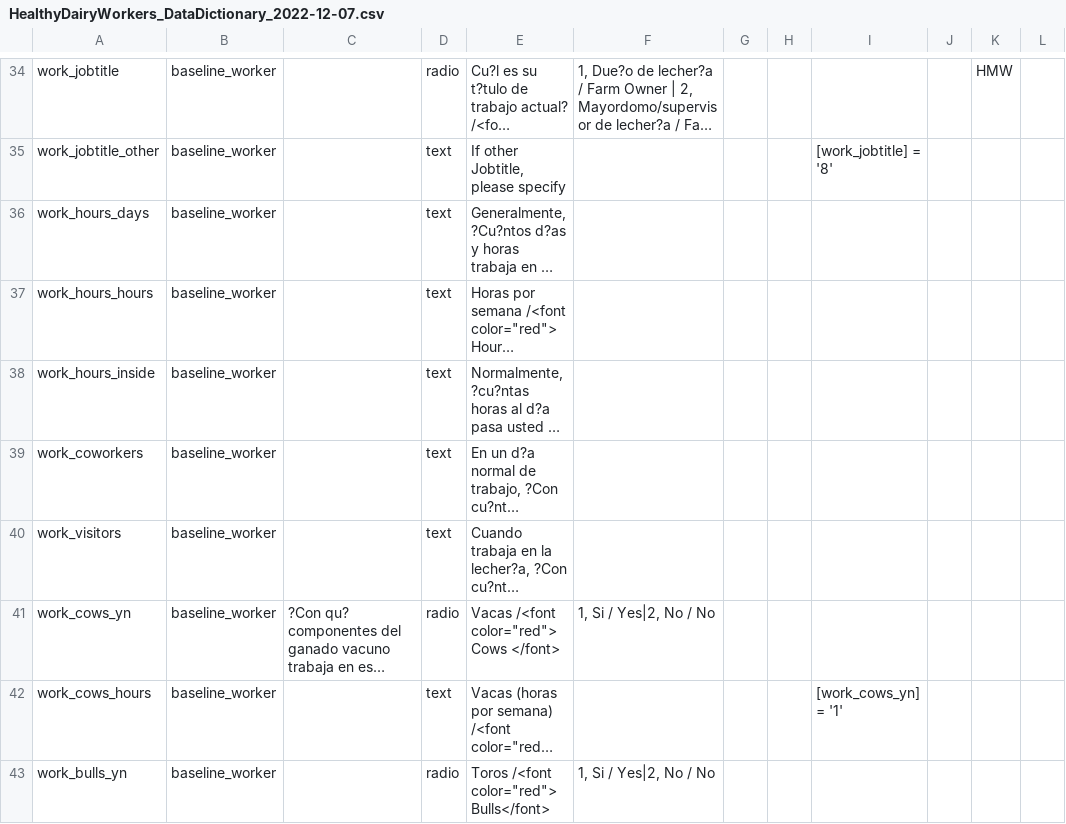
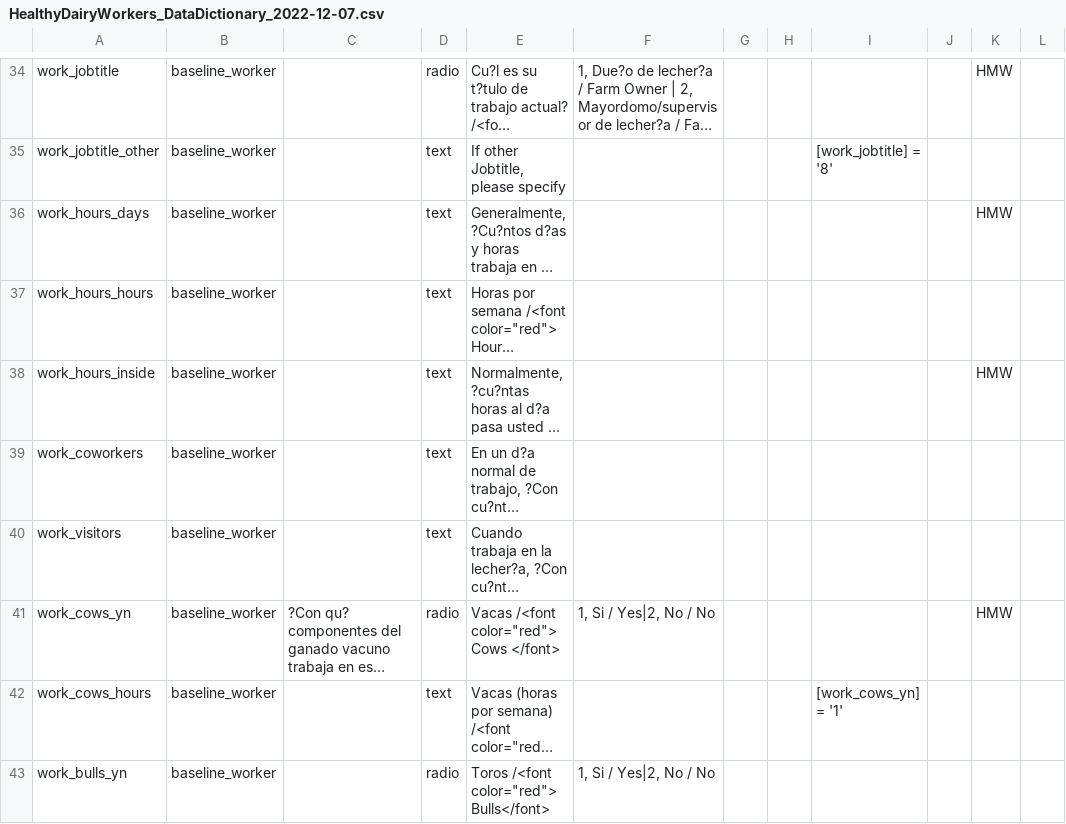
Before and after one commit to deohs/HDW, a CSV file: HealthyDairyWorkers_DataDictionary_2022-12-07.csv, drawn as a sheet; only a part is shown, gaps mark what is left out; long unchanged cells end in …; the diff names each change by its address in the sheet, - before the commit and + after, or states it on an @@ line.

Commit message:
Added my Initials to Cleaning Column

```diff
--- a/HealthyDairyWorkers_DataDictionary_2022-12-07.csv
+++ b/HealthyDairyWorkers_DataDictionary_2022-12-07.csv
-K36: (empty)
+K36: HMW
-K38: (empty)
+K38: HMW
-K41: (empty)
+K41: HMW
```
